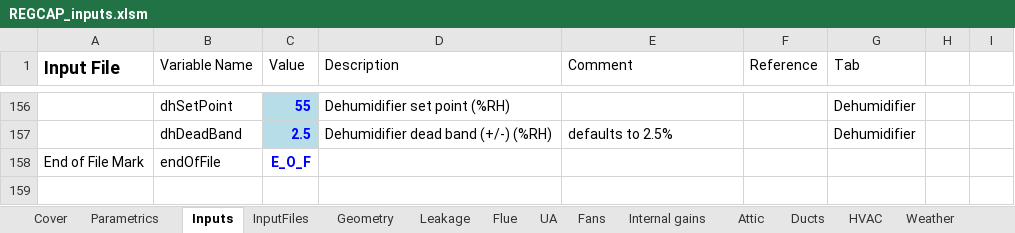
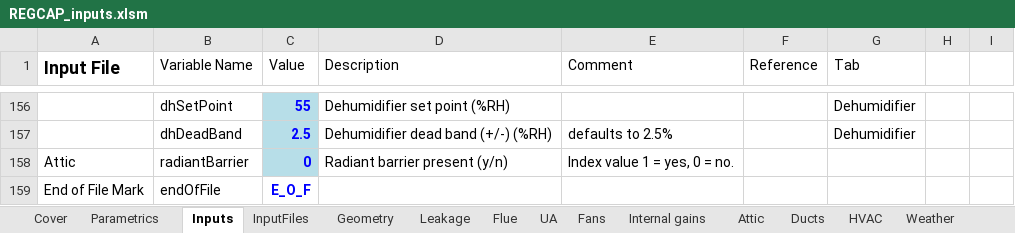
Before and after one commit to btus/regcap, an Excel workbook: REGCAP_inputs.xlsm, sheet Inputs, drawn as a sheet; only a part is shown, gaps mark what is left out; values as stored, in another font and other column widths than the file's, no borders; the diff names each change by its address in the sheet, - before the commit and + after, or states it on an @@ line.

Commit message:
Added radiant barrier to sub_heat, included in input file and all other locations. Emissivity of 0.05 for sheathing surfaces. TBD about duct surfaces.

```diff
--- a/REGCAP_inputs.xlsm (sheet Inputs)
+++ b/REGCAP_inputs.xlsm (sheet Inputs)
+row 158: Attic | radiantBarrier | 0 | Radiant barrier present (y/n) | Index value 1 = yes, 0 = no.
```
Also changed, not shown: sheet InputFiles, 3 other files.
